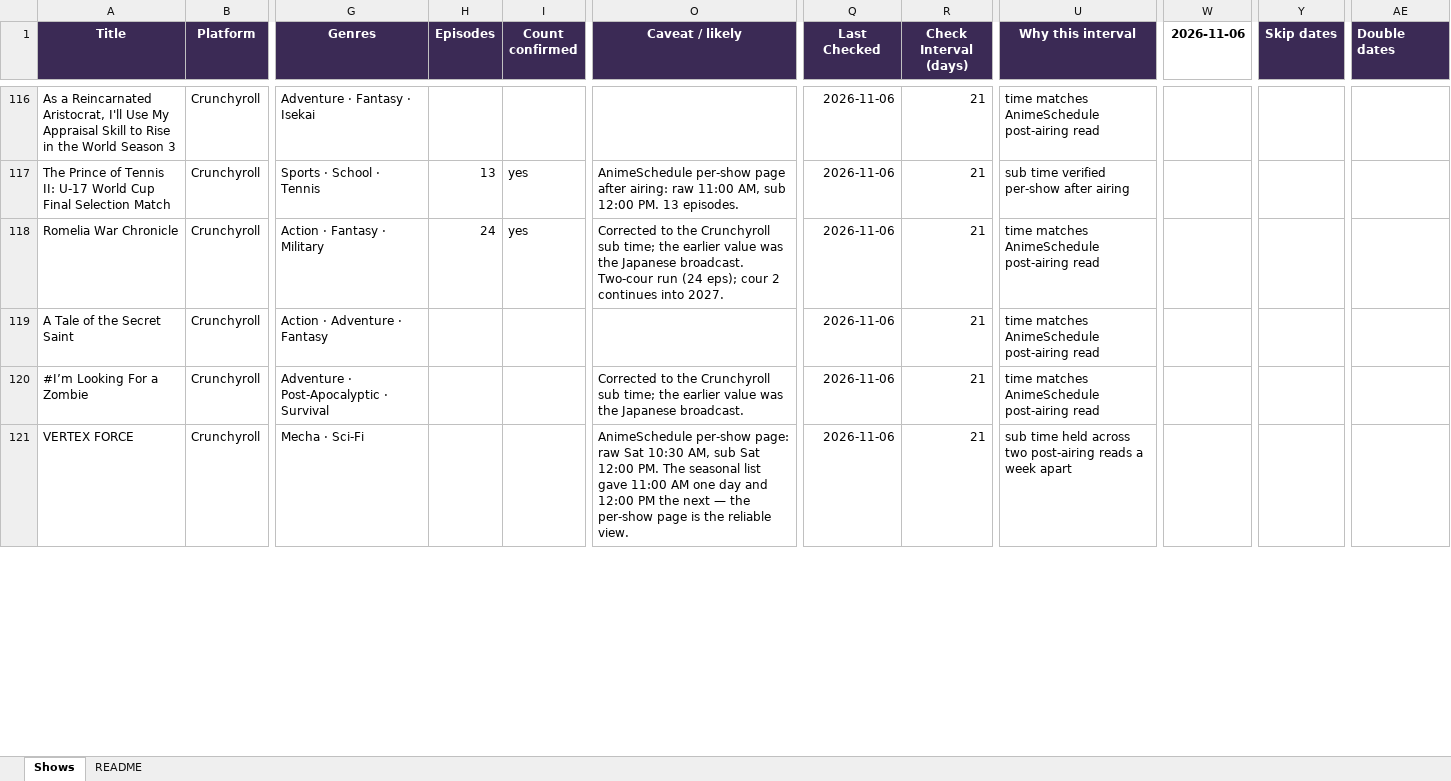
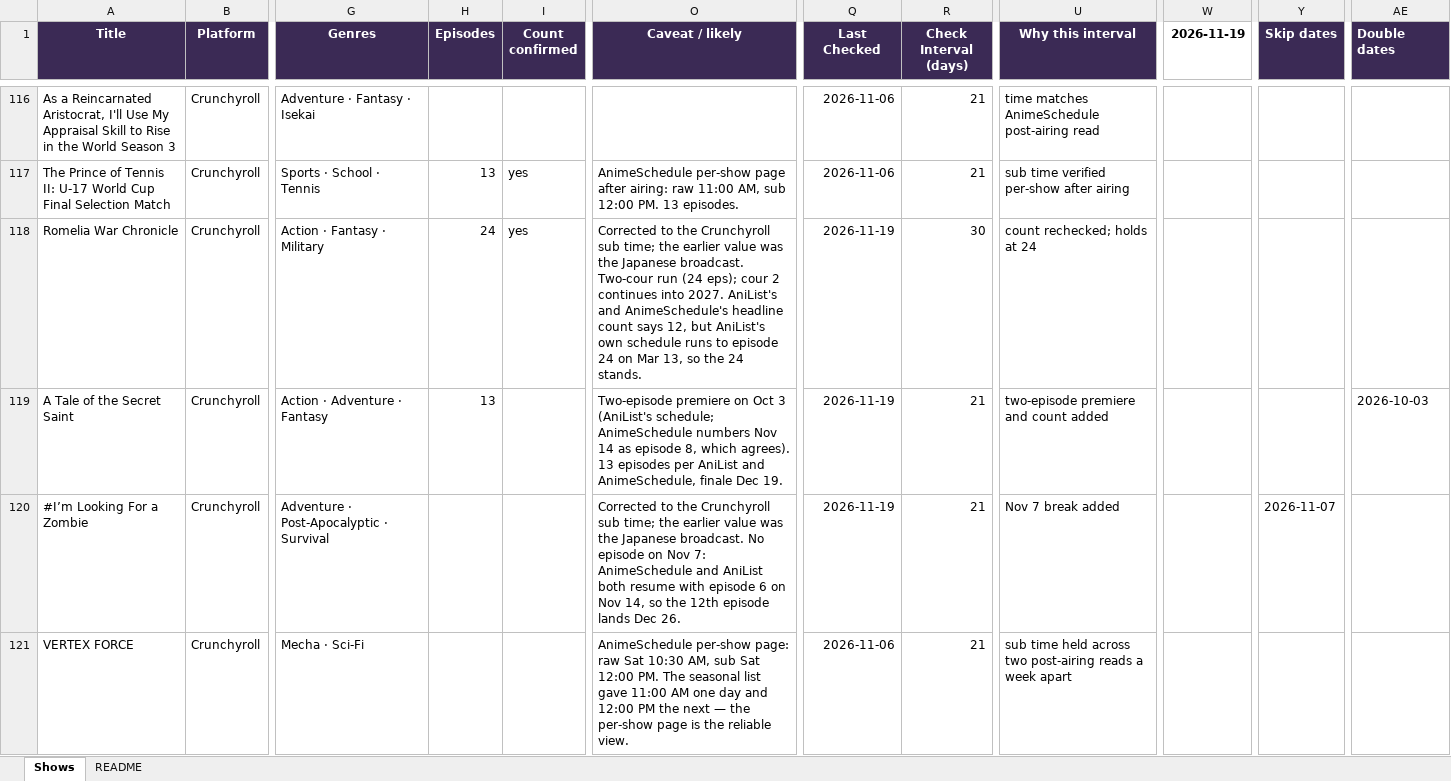
Before and after one commit to benheise/anime-calendar, an Excel workbook: anime-calendar-data.xlsx, sheet Shows, drawn as a sheet; only a part is shown, gaps mark what is left out; values as stored, in another font and other column widths than the file's, no borders; the diff covers the shown part only; the diff names each change by its address in the sheet, - before the commit and + after, or states it on an @@ line.

```diff
--- a/anime-calendar-data.xlsx (sheet Shows)
+++ b/anime-calendar-data.xlsx (sheet Shows)
-W1: 2026-11-06
+W1: 2026-11-19
-O118 (Caveat / likely): …into 2027.
+O118 (Caveat / likely): …into 2027. AniList's and AnimeSchedule's headline count says 12, but AniList's own schedule runs to episode 24 on Mar 13, so the 24 stands.
-Q118:Q120 (Last Checked): 2026-11-06
+Q118:Q120 (Last Checked): 2026-11-19
-R118 (Check Interval (days)): 21
+R118 (Check Interval (days)): 30
-U118 (Why this interval): time matches AnimeSchedule post-airing read
+U118 (Why this interval): count rechecked; holds at 24
-H119 (Episodes): (empty)
+H119 (Episodes): 13
-O119 (Caveat / likely): (empty)
+O119 (Caveat / likely): Two-episode premiere on Oct 3 (AniList's schedule; AnimeSchedule numbers Nov 14 as episode 8, which agrees). 13 episodes per AniList and AnimeSchedule, finale Dec 19.
-U119 (Why this interval): time matches AnimeSchedule post-airing read
+U119 (Why this interval): two-episode premiere and count added
-AE119 (Double dates): (empty)
+AE119 (Double dates): 2026-10-03
-O120 (Caveat / likely): …Japanese broadcast.
+O120 (Caveat / likely): …Japanese broadcast. No episode on Nov 7: AnimeSchedule and AniList both resume with episode 6 on Nov 14, so the 12th episode lands Dec 26.
-U120 (Why this interval): time matches AnimeSchedule post-airing read
+U120 (Why this interval): Nov 7 break added
-Y120 (Skip dates): (empty)
+Y120 (Skip dates): 2026-11-07
```
Also changed, not shown: 1 added row and 80 edited cells elsewhere in this sheet, 8 other files.
